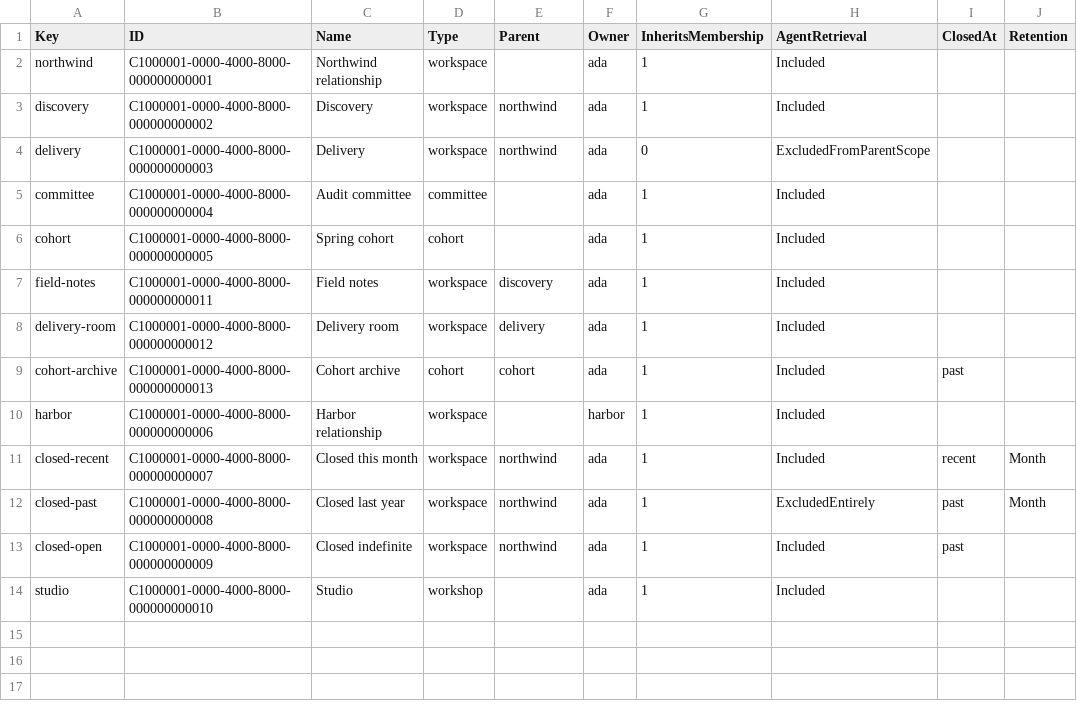
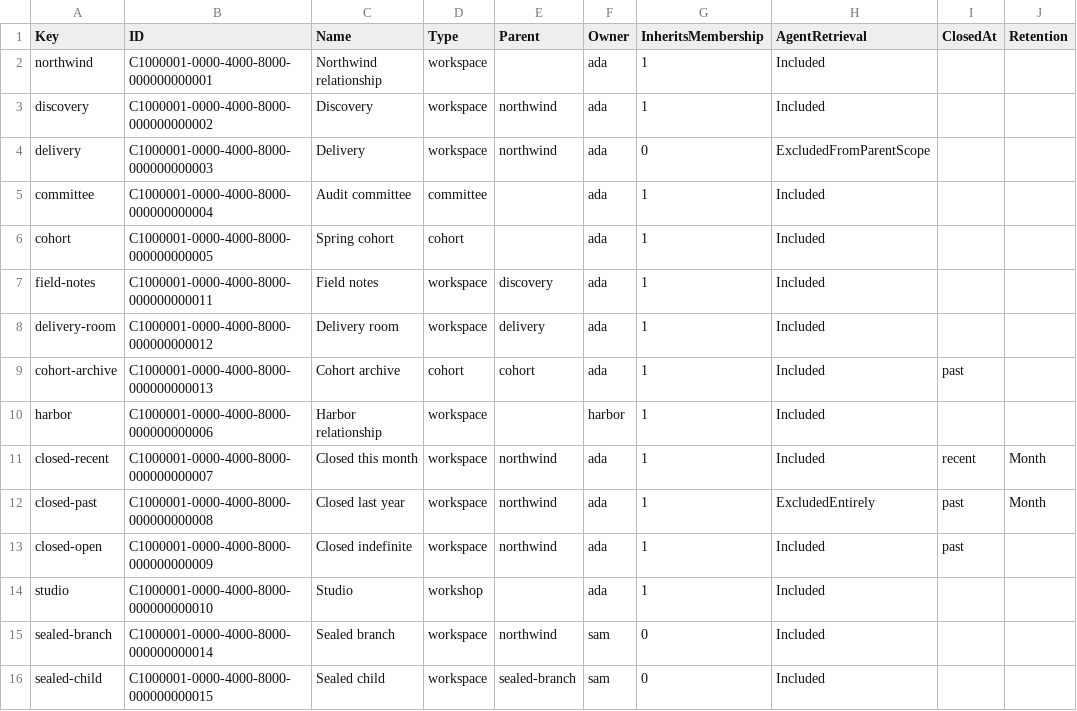
Before and after one commit to MemberJunction/bizapps-collaboration, a CSV file: packages/IntegrationTests/src/world/data/spaces.csv, drawn as a sheet; the diff names each change by its address in the sheet, - before the commit and + after, or states it on an @@ line.

Commit message:
fix: address round 74 reviewer feedback on common floor, sealed-child parity, and cleanup guards

```diff
--- a/packages/IntegrationTests/src/world/data/spaces.csv
+++ b/packages/IntegrationTests/src/world/data/spaces.csv
+row 15: sealed-branch | C1000001-0000-4000-8000-000000000014 | Sealed branch | workspace | northwind | sam | 0 | Included
+row 16: sealed-child | C1000001-0000-4000-8000-000000000015 | Sealed child | workspace | sealed-branch | sam | 0 | Included
```
Also changed, not shown: packages/IntegrationTests/src/world/data/files.csv, packages/IntegrationTests/src/world/data/members.csv, 25 other files.
